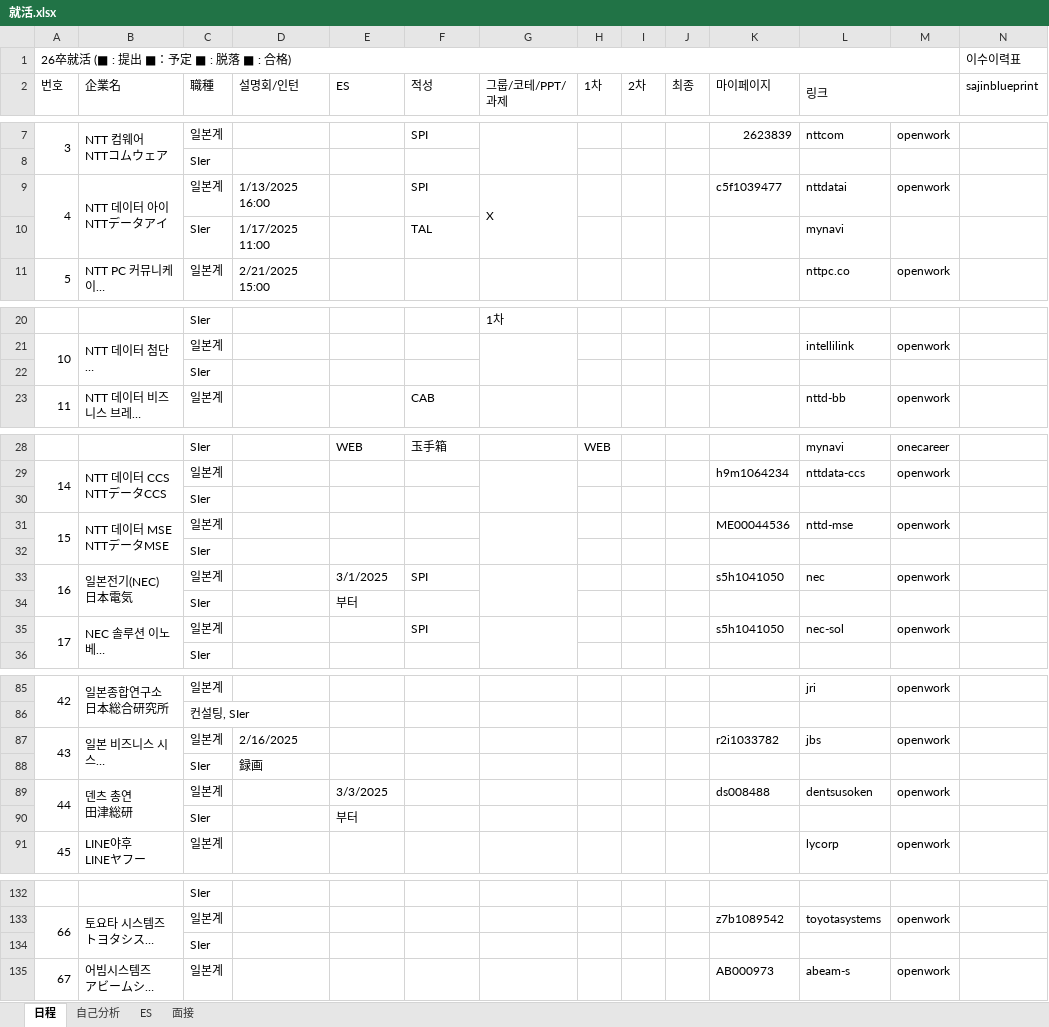
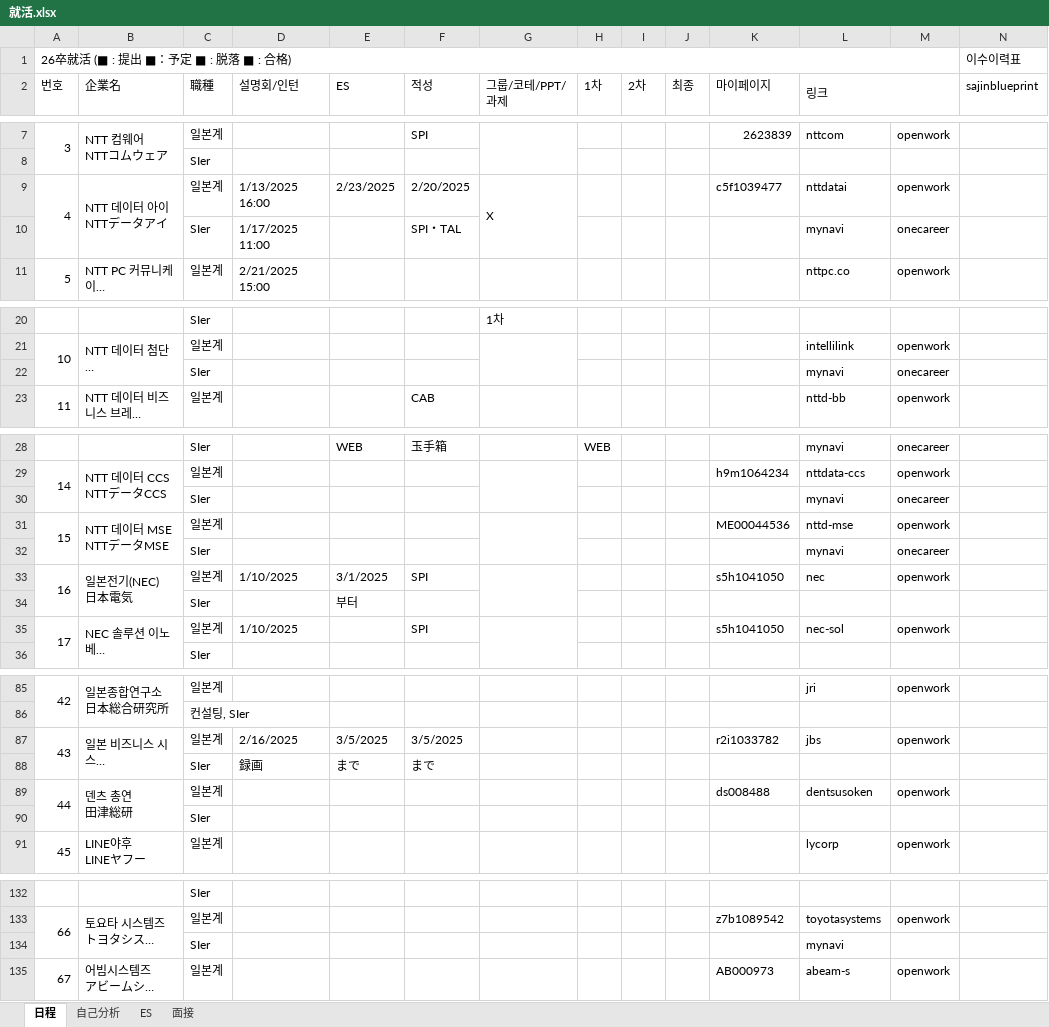
Before and after one commit to riparang/nihongo, an Excel workbook: 就活.xlsx, sheet 日程, drawn as a sheet; only a part is shown, gaps mark what is left out; long unchanged cells end in …; values as stored, in another font and other column widths than the file's, no cell formats; removed rows and columns are numbered as before the commit, all else as after; the diff covers the shown part only; the diff names each change by its address in the sheet, - before the commit and + after, or states it on an @@ line.

```diff
--- a/就活.xlsx (sheet 日程)
+++ b/就活.xlsx (sheet 日程)
-E9 (ES): (empty)
+E9 (ES): 2/23/2025
-F9 (적성): SPI
+F9 (적성): 2/20/2025
-F10 (적성): TAL
+F10 (적성): SPI・TAL
-M10: (empty)
+M10: onecareer
+row 22:  |  | SIer |  |  |  |  |  |  |  |  | mynavi | onecareer
-row 30:  |  | SIer
+row 30:  |  | SIer |  |  |  |  |  |  |  |  | mynavi | onecareer
-row 32:  |  | SIer
+row 32:  |  | SIer |  |  |  |  |  |  |  |  | mynavi | onecareer
-D33 (설명회/인턴): (empty)
+D33 (설명회/인턴): 1/10/2025
-D35 (설명회/인턴): (empty)
+D35 (설명회/인턴): 1/10/2025
-E87 (ES): (empty)
+E87 (ES): 3/5/2025
-F87 (적성): (empty)
+F87 (적성): 3/5/2025
-E88 (ES): (empty)
+E88 (ES): まで
-F88 (적성): (empty)
+F88 (적성): まで
-E89 (ES): 3/3/2025
+E89 (ES): (empty)
-row 90:  |  | SIer |  | 부터
@@ row 22 moved to row 90: SIer @@
-row 134:  |  | SIer
+row 134:  |  | SIer |  |  |  |  |  |  |  |  | mynavi
```
Also changed, not shown: 11 added rows, 11 removed rows, 1 moved row and 22 edited cells elsewhere in this sheet, sheet ES, cell formats.
